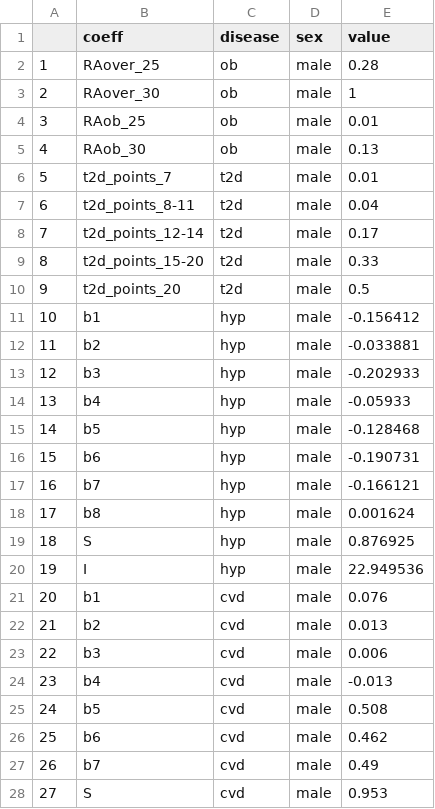
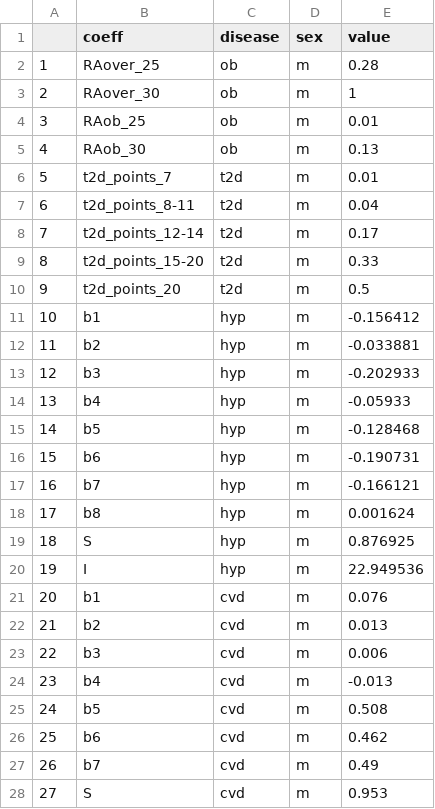
Before and after one commit to r-lab-milano/r-lab5, a CSV file: data/coeff_table.csv, drawn as a sheet; only a part is shown; the diff covers the shown part only.

```diff
--- a/data/coeff_table.csv
+++ b/data/coeff_table.csv
@@ -1,28 +1,28 @@
 "","coeff","disease","sex","value"
-"1","RAover_25","ob","male",0.28
-"2","RAover_30","ob","male",1
-"3","RAob_25","ob","male",0.01
-"4","RAob_30","ob","male",0.13
-"5","t2d_points_7","t2d","male",0.01
-"6","t2d_points_8-11","t2d","male",0.04
-"7","t2d_points_12-14","t2d","male",0.17
-"8","t2d_points_15-20","t2d","male",0.33
-"9","t2d_points_20","t2d","male",0.5
-"10","b1","hyp","male",-0.156412
-"11","b2","hyp","male",-0.033881
-"12","b3","hyp","male",-0.202933
-"13","b4","hyp","male",-0.05933
-"14","b5","hyp","male",-0.128468
-"15","b6","hyp","male",-0.190731
-"16","b7","hyp","male",-0.166121
-"17","b8","hyp","male",0.001624
-"18","S","hyp","male",0.876925
-"19","I","hyp","male",22.949536
-"20","b1","cvd","male",0.076
-"21","b2","cvd","male",0.013
-"22","b3","cvd","male",0.006
-"23","b4","cvd","male",-0.013
-"24","b5","cvd","male",0.508
-"25","b6","cvd","male",0.462
-"26","b7","cvd","male",0.49
-"27","S","cvd","male",0.953
+"1","RAover_25","ob","m",0.28
+"2","RAover_30","ob","m",1
+"3","RAob_25","ob","m",0.01
+"4","RAob_30","ob","m",0.13
+"5","t2d_points_7","t2d","m",0.01
+"6","t2d_points_8-11","t2d","m",0.04
+"7","t2d_points_12-14","t2d","m",0.17
+"8","t2d_points_15-20","t2d","m",0.33
+"9","t2d_points_20","t2d","m",0.5
+"10","b1","hyp","m",-0.156412
+"11","b2","hyp","m",-0.033881
+"12","b3","hyp","m",-0.202933
+"13","b4","hyp","m",-0.05933
+"14","b5","hyp","m",-0.128468
+"15","b6","hyp","m",-0.190731
+"16","b7","hyp","m",-0.166121
+"17","b8","hyp","m",0.001624
+"18","S","hyp","m",0.876925
+"19","I","hyp","m",22.949536
+"20","b1","cvd","m",0.076
+"21","b2","cvd","m",0.013
+"22","b3","cvd","m",0.006
+"23","b4","cvd","m",-0.013
+"24","b5","cvd","m",0.508
+"25","b6","cvd","m",0.462
+"26","b7","cvd","m",0.49
+"27","S","cvd","m",0.953
```
Also changed, not shown: 37 edited cells elsewhere in this file, 1 other file.
